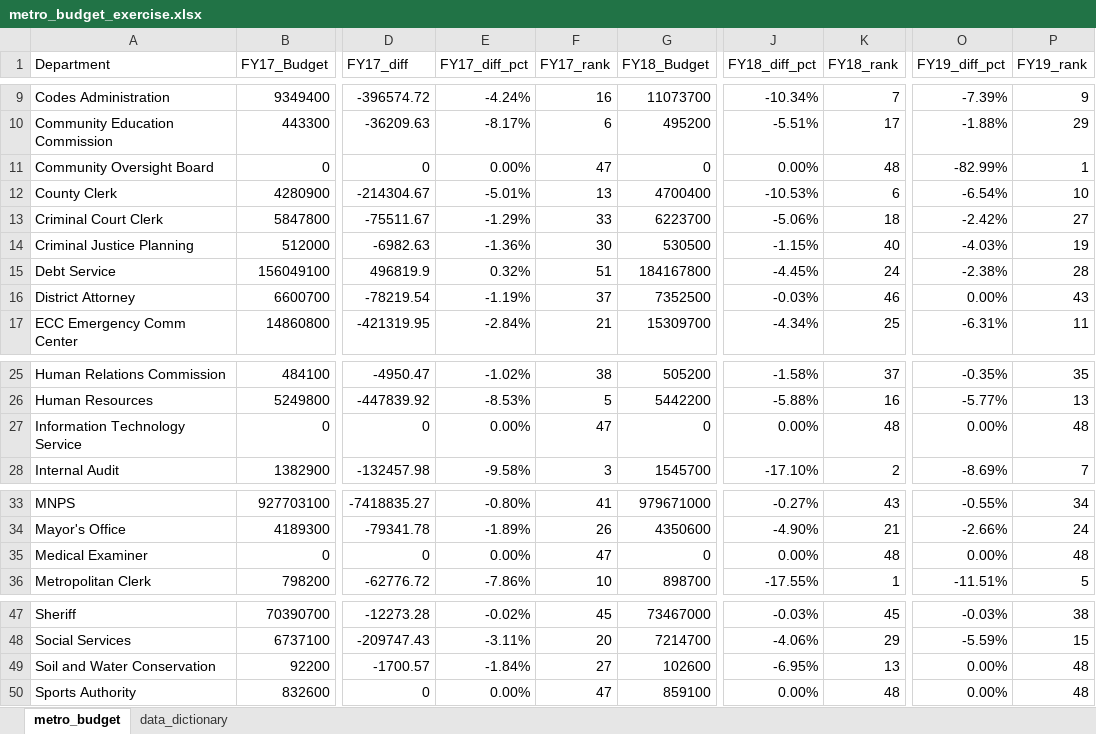
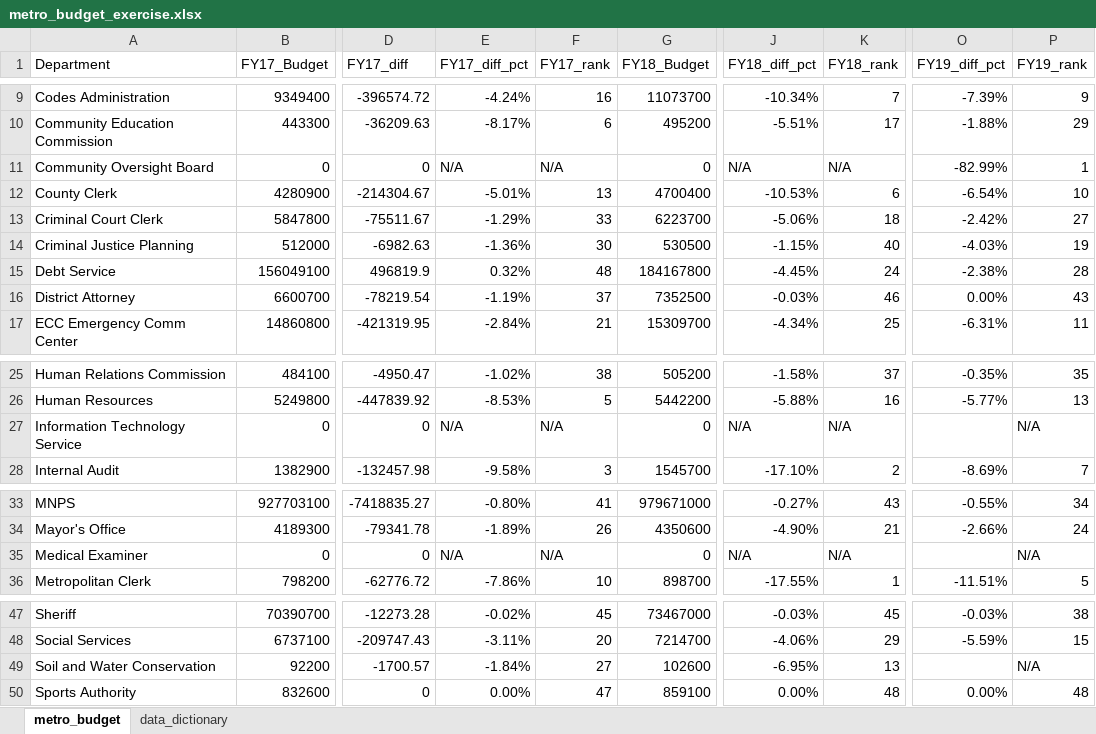
Before and after one commit to NSS-Data-Analytics-Cohort-8/budget_lookups-jtbest, an Excel workbook: metro_budget_exercise.xlsx, sheet metro_budget, drawn as a sheet; only a part is shown, gaps mark what is left out; values as stored, in another font and other column widths than the file's, no borders; the diff names each change by its address in the sheet, - before the commit and + after, or states it on an @@ line.

Commit message:
final_fixed

```diff
--- a/metro_budget_exercise.xlsx (sheet metro_budget)
+++ b/metro_budget_exercise.xlsx (sheet metro_budget)
-E11 (FY17_diff_pct): 0.00%
+E11 (FY17_diff_pct): N/A
-F11 (FY17_rank): 47
+F11 (FY17_rank): N/A
-J11 (FY18_diff_pct): 0.00%
+J11 (FY18_diff_pct): N/A
-K11 (FY18_rank): 48
+K11 (FY18_rank): N/A
-F15 (FY17_rank): 51
+F15 (FY17_rank): 48
-E27 (FY17_diff_pct): 0.00%
+E27 (FY17_diff_pct): N/A
-F27 (FY17_rank): 47
+F27 (FY17_rank): N/A
-J27 (FY18_diff_pct): 0.00%
+J27 (FY18_diff_pct): N/A
-K27 (FY18_rank): 48
+K27 (FY18_rank): N/A
-O27 (FY19_diff_pct): 0.00%
+O27 (FY19_diff_pct): (empty)
-P27 (FY19_rank): 48
+P27 (FY19_rank): N/A
-E35 (FY17_diff_pct): 0.00%
+E35 (FY17_diff_pct): N/A
-F35 (FY17_rank): 47
+F35 (FY17_rank): N/A
-J35 (FY18_diff_pct): 0.00%
+J35 (FY18_diff_pct): N/A
-K35 (FY18_rank): 48
+K35 (FY18_rank): N/A
-O35 (FY19_diff_pct): 0.00%
+O35 (FY19_diff_pct): (empty)
-P35 (FY19_rank): 48
+P35 (FY19_rank): N/A
-O49 (FY19_diff_pct): 0.00%
+O49 (FY19_diff_pct): (empty)
-P49 (FY19_rank): 48
+P49 (FY19_rank): N/A
```
Also changed, not shown: formulas that keep their value.
